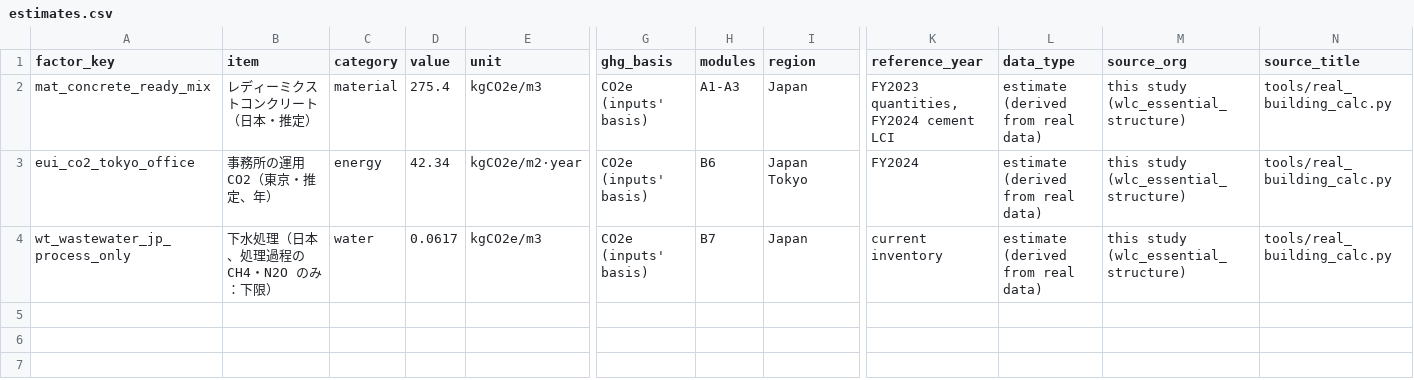
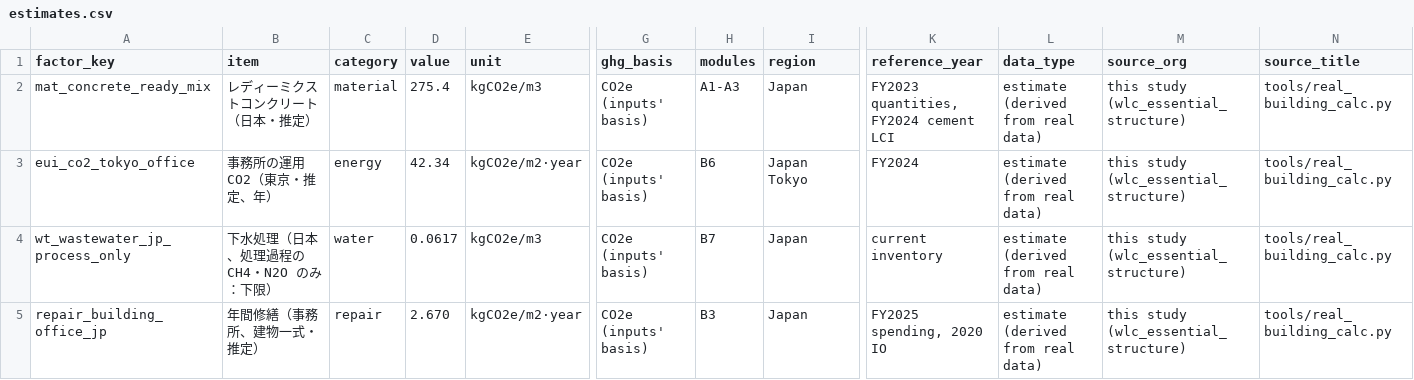
Before and after one commit to csta24055-sys/-, a CSV file: wlc_essential_structure/10_real_building/estimates.csv, drawn as a sheet; only a part is shown, gaps mark what is left out; rows hold the shown columns only; the diff names each change by its address in the sheet, - before the commit and + after, or states it on an @@ line.

```diff
--- a/wlc_essential_structure/10_real_building/estimates.csv
+++ b/wlc_essential_structure/10_real_building/estimates.csv
+row 5: repair_building_office_jp | 年間修繕（事務所、建物一式・推定） | repair | 2.670 | kgCO2e/m2·year | CO2e (inputs' basis) | B3 | Japan | FY2025 spending, 2020 IO | estimate (derived from real data) | this study (wlc_essential_structure) | tools/real_building_calc.py
```
Also changed, not shown: wlc_essential_structure/09_coefficients/coverage_by_demand.csv, 10 other files.
